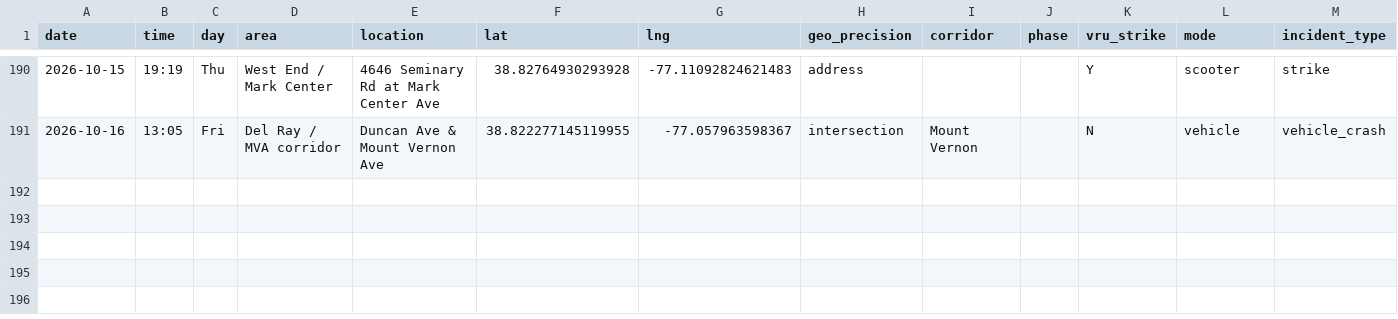
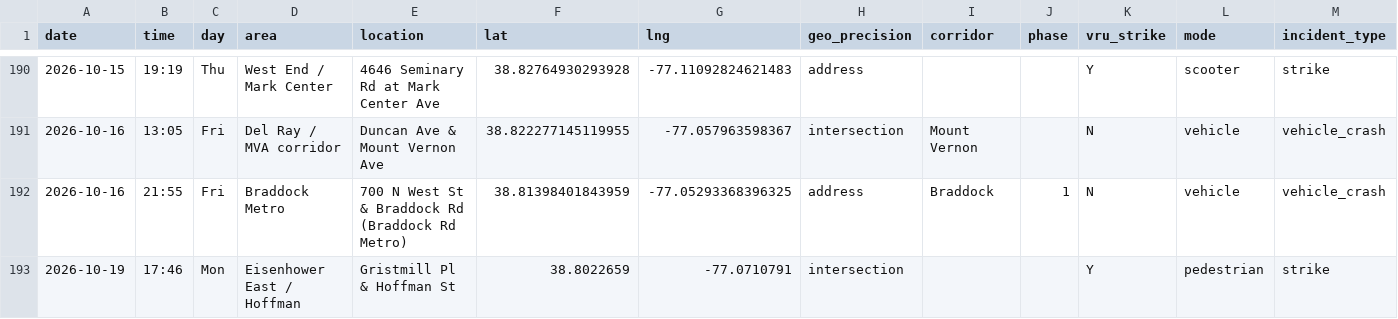
Before and after one commit to ElenaH77/alxdispatch, a CSV file: incidents.csv, drawn as a sheet; only a part is shown, gaps mark what is left out; rows hold the shown columns only; the diff names each change by its address in the sheet, - before the commit and + after, or states it on an @@ line.

```diff
--- a/incidents.csv
+++ b/incidents.csv
+row 192: 2026-10-16 | 21:55 | Fri | Braddock Metro | 700 N West St & Braddock Rd (Braddock Rd Metro) | 38.81398401843959 | -77.05293368396325 | address | Braddock | 1 | N | vehicle | vehicle_crash
+row 193: 2026-10-19 | 17:46 | Mon | Eisenhower East / Hoffman | Gristmill Pl & Hoffman St | 38.8022659 | -77.0710791 | intersection |  |  | Y | pedestrian | strike
```
Also changed, not shown: 6 other files.
